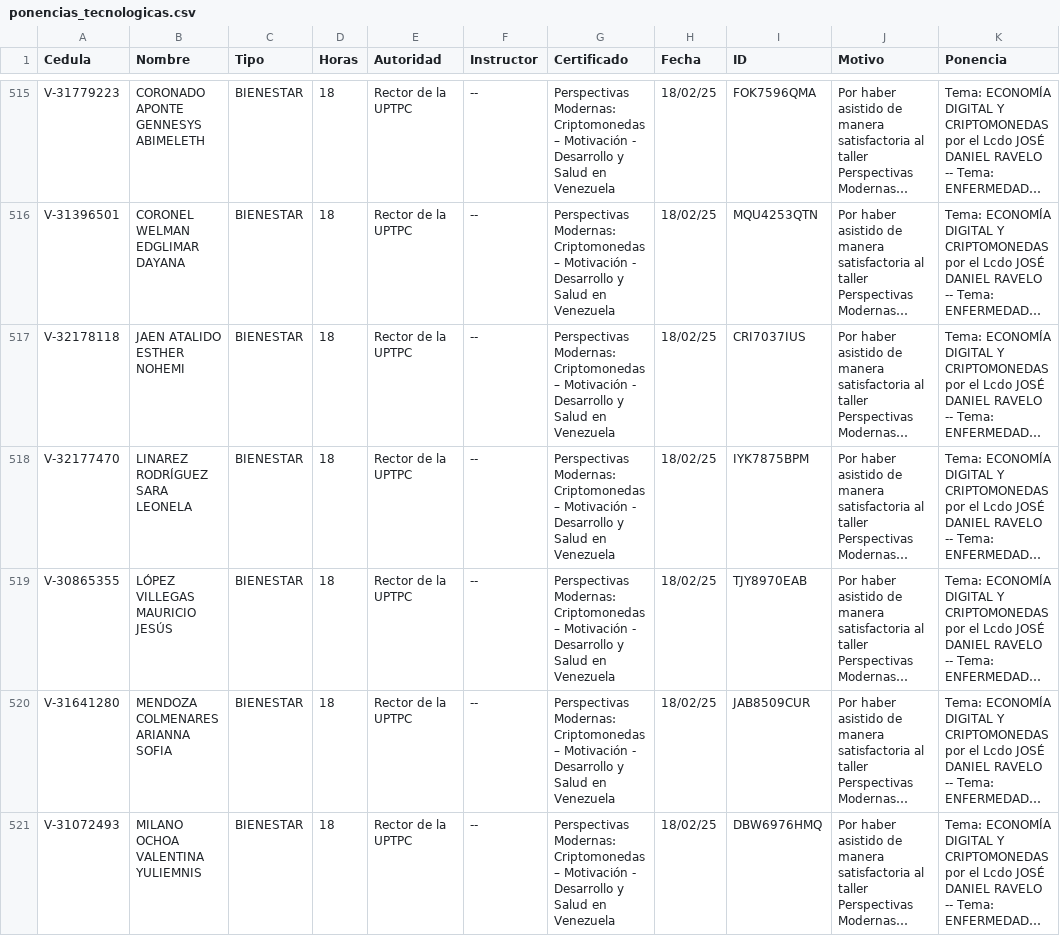
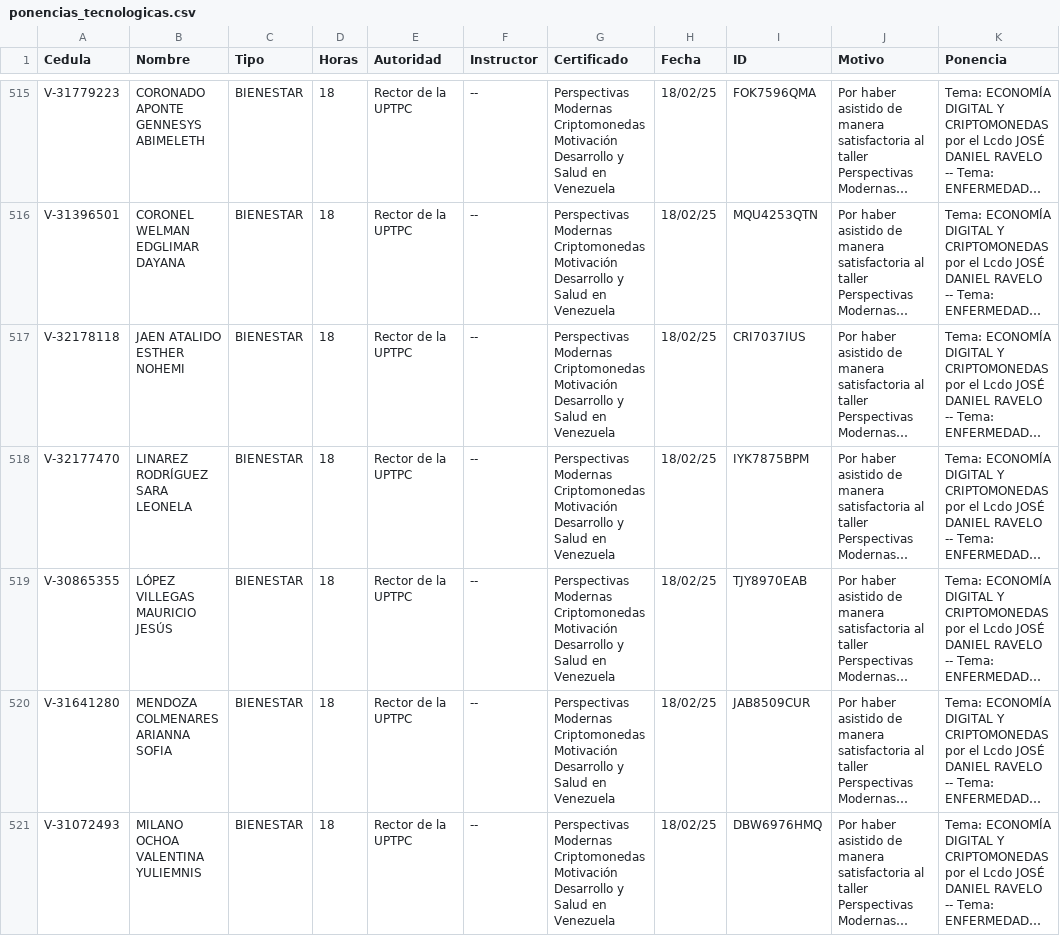
Before and after one commit to jesymca/validador_certificados, a CSV file: ponencias_tecnologicas.csv, drawn as a sheet; only a part is shown, gaps mark what is left out; long unchanged cells end in …; the diff covers the shown part only; the diff names each change by its address in the sheet, - before the commit and + after, or states it on an @@ line.

```diff
--- a/ponencias_tecnologicas.csv
+++ b/ponencias_tecnologicas.csv
-G515:G521 (Certificado): Perspectivas Modernas: Criptomonedas – Motivación - Desarrollo y…
+G515:G521 (Certificado): Perspectivas Modernas Criptomonedas Motivación Desarrollo y…
```
Also changed, not shown: 109 edited cells elsewhere in this file, 1 other file.
